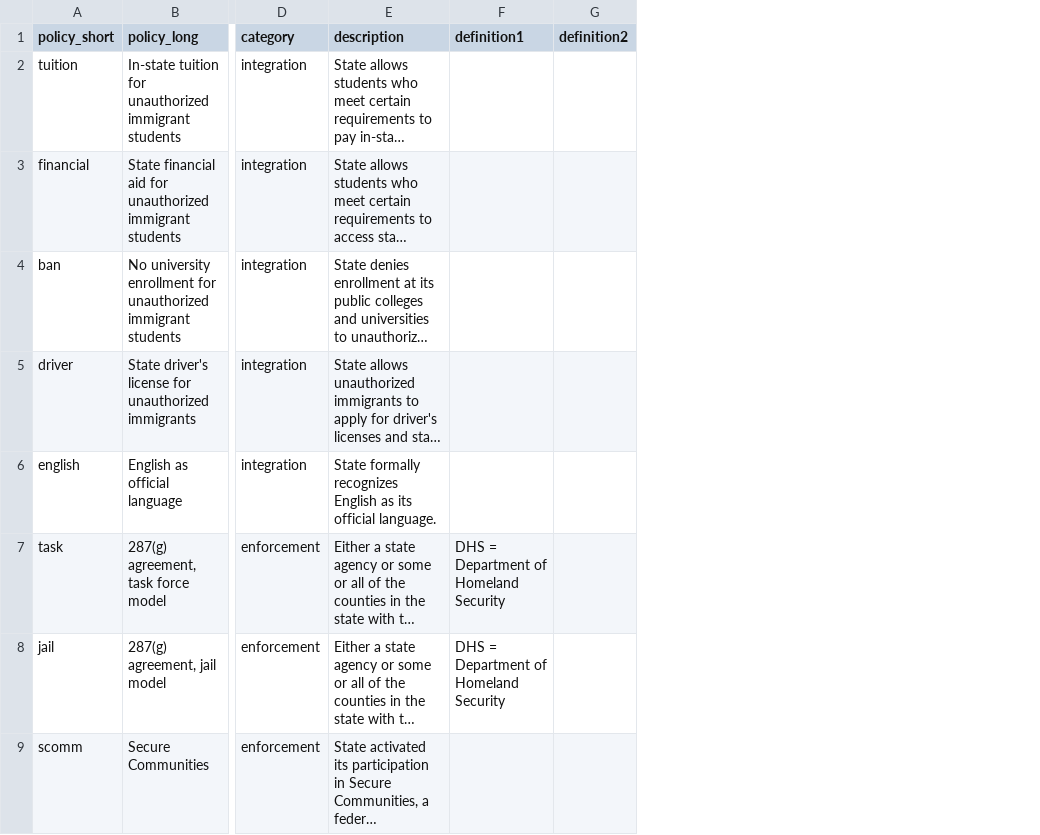
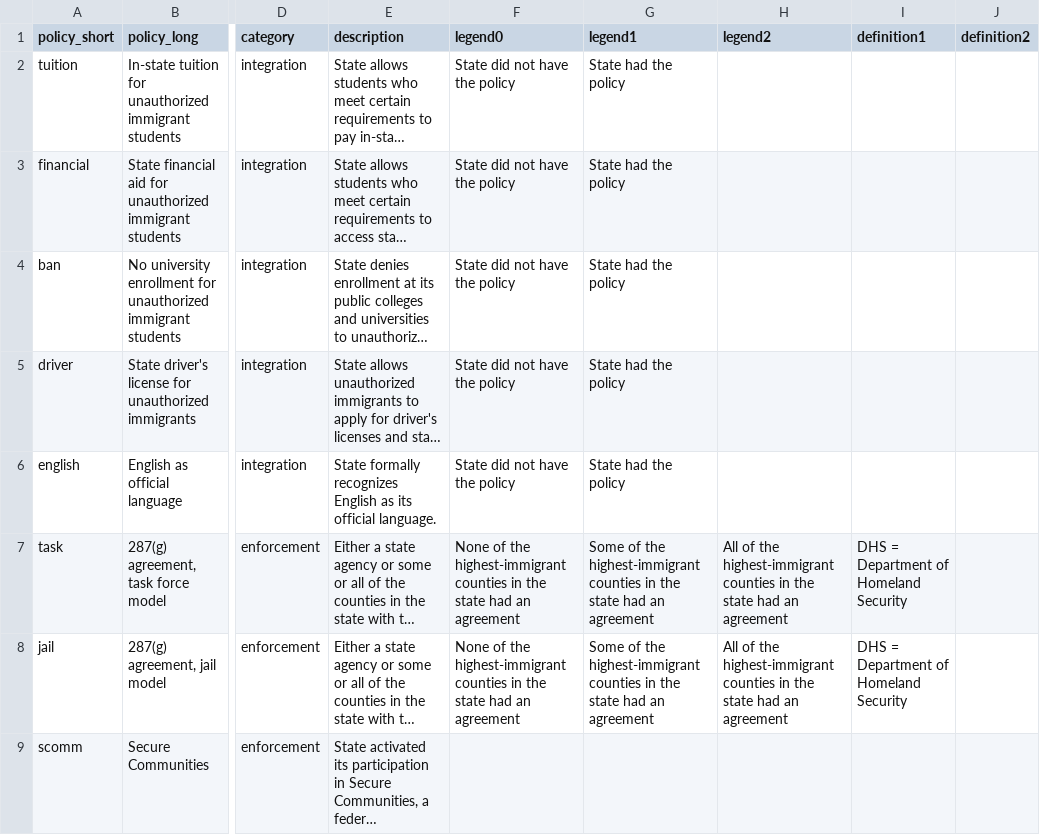
Before and after one commit to UrbanInstitute/state-immigration, a CSV file: data/policy_descriptions_only.csv, drawn as a sheet; only a part is shown, gaps mark what is left out; long unchanged cells end in …; the diff names each change by its address in the sheet, - before the commit and + after, or states it on an @@ line.

Commit message:
attempt at adding new legend labels

```diff
--- a/data/policy_descriptions_only.csv
+++ b/data/policy_descriptions_only.csv
+column F (legend0), rows 2-8: State did not have the policy | State did not have the policy | State did not have the policy | State did not have the policy | State did not have the policy | None of the highest-immigrant counties in the state had an agreement | None of the highest-immigrant counties in the state had an agreement
+column G (legend1), rows 2-8: State had the policy | State had the policy | State had the policy | State had the policy | State had the policy | Some of the highest-immigrant counties in the state had an agreement | Some of the highest-immigrant counties in the state had an agreement
+column H (legend2), rows 7-8: All of the highest-immigrant counties in the state had an agreement | All of the highest-immigrant counties in the state had an agreement
```
Also changed, not shown: 1 other file.
